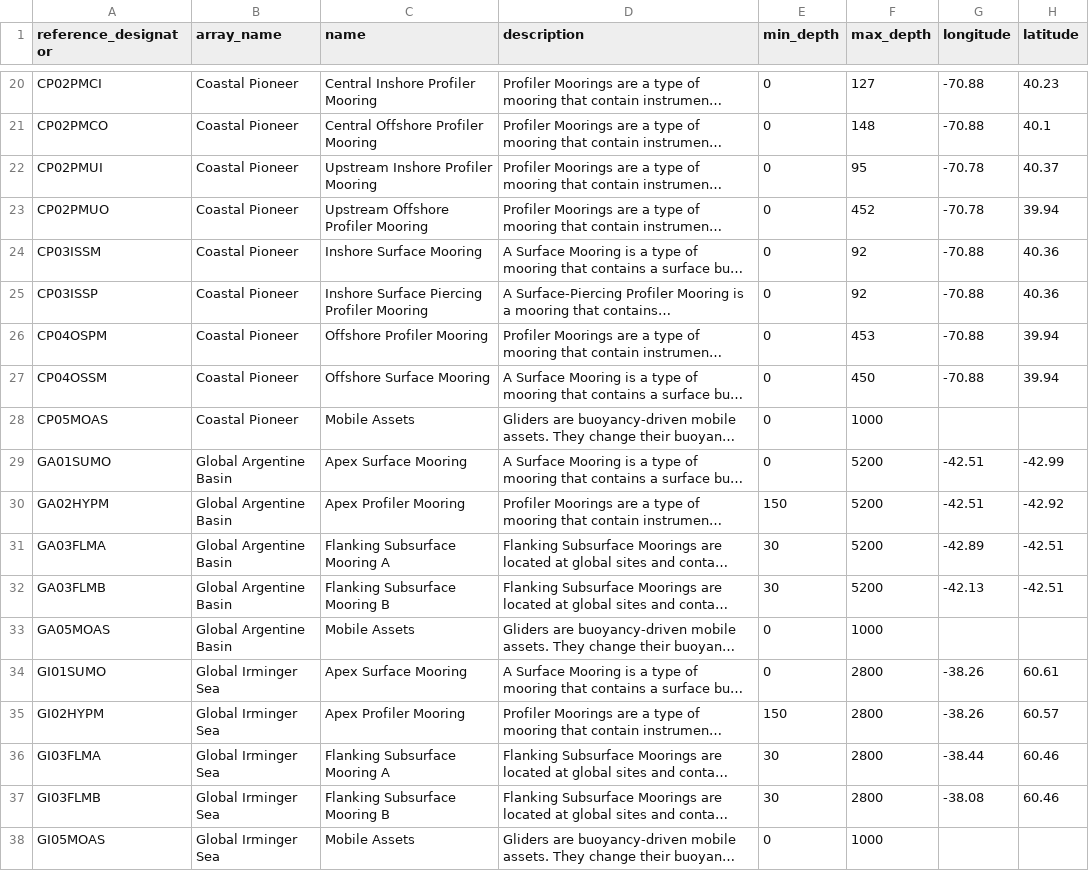
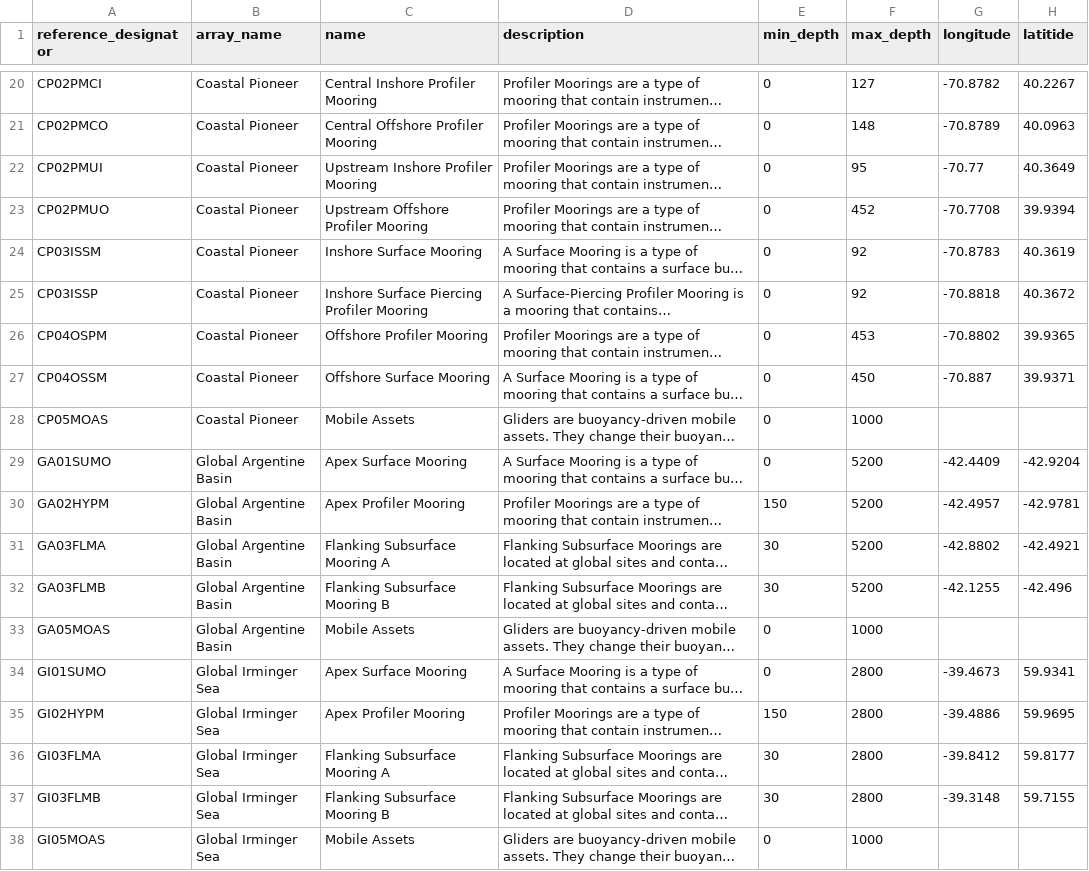
Before and after one commit to seagrinch/data-team-python, a CSV file: infrastructure/sites.csv, drawn as a sheet; only a part is shown, gaps mark what is left out; long unchanged cells end in …; the diff covers the shown part only; the diff names each change by its address in the sheet, - before the commit and + after, or states it on an @@ line.

```diff
--- a/infrastructure/sites.csv
+++ b/infrastructure/sites.csv
-H1: latitude
+H1: latitide
-G20 (longitude): -70.88
+G20 (longitude): -70.8782
-H20 (latitide): 40.23
+H20 (latitide): 40.2267
-G21 (longitude): -70.88
+G21 (longitude): -70.8789
-H21 (latitide): 40.1
+H21 (latitide): 40.0963
-G22 (longitude): -70.78
+G22 (longitude): -70.77
-H22 (latitide): 40.37
+H22 (latitide): 40.3649
-G23 (longitude): -70.78
+G23 (longitude): -70.7708
-H23 (latitide): 39.94
+H23 (latitide): 39.9394
-G24 (longitude): -70.88
+G24 (longitude): -70.8783
-H24 (latitide): 40.36
+H24 (latitide): 40.3619
-G25 (longitude): -70.88
+G25 (longitude): -70.8818
-H25 (latitide): 40.36
+H25 (latitide): 40.3672
-G26 (longitude): -70.88
+G26 (longitude): -70.8802
-H26 (latitide): 39.94
+H26 (latitide): 39.9365
-G27 (longitude): -70.88
+G27 (longitude): -70.887
-H27 (latitide): 39.94
+H27 (latitide): 39.9371
-G29 (longitude): -42.51
+G29 (longitude): -42.4409
-H29 (latitide): -42.99
+H29 (latitide): -42.9204
-G30 (longitude): -42.51
+G30 (longitude): -42.4957
-H30 (latitide): -42.92
+H30 (latitide): -42.9781
-G31 (longitude): -42.89
+G31 (longitude): -42.8802
-H31 (latitide): -42.51
+H31 (latitide): -42.4921
-G32 (longitude): -42.13
+G32 (longitude): -42.1255
-H32 (latitide): -42.51
+H32 (latitide): -42.496
-G34 (longitude): -38.26
+G34 (longitude): -39.4673
-H34 (latitide): 60.61
+H34 (latitide): 59.9341
-G35 (longitude): -38.26
+G35 (longitude): -39.4886
-H35 (latitide): 60.57
+H35 (latitide): 59.9695
-G36 (longitude): -38.44
+G36 (longitude): -39.8412
-H36 (latitide): 60.46
+H36 (latitide): 59.8177
-G37 (longitude): -38.08
+G37 (longitude): -39.3148
-H37 (latitide): 60.46
+H37 (latitide): 59.7155
```
Also changed, not shown: 45 edited cells elsewhere in this file.
